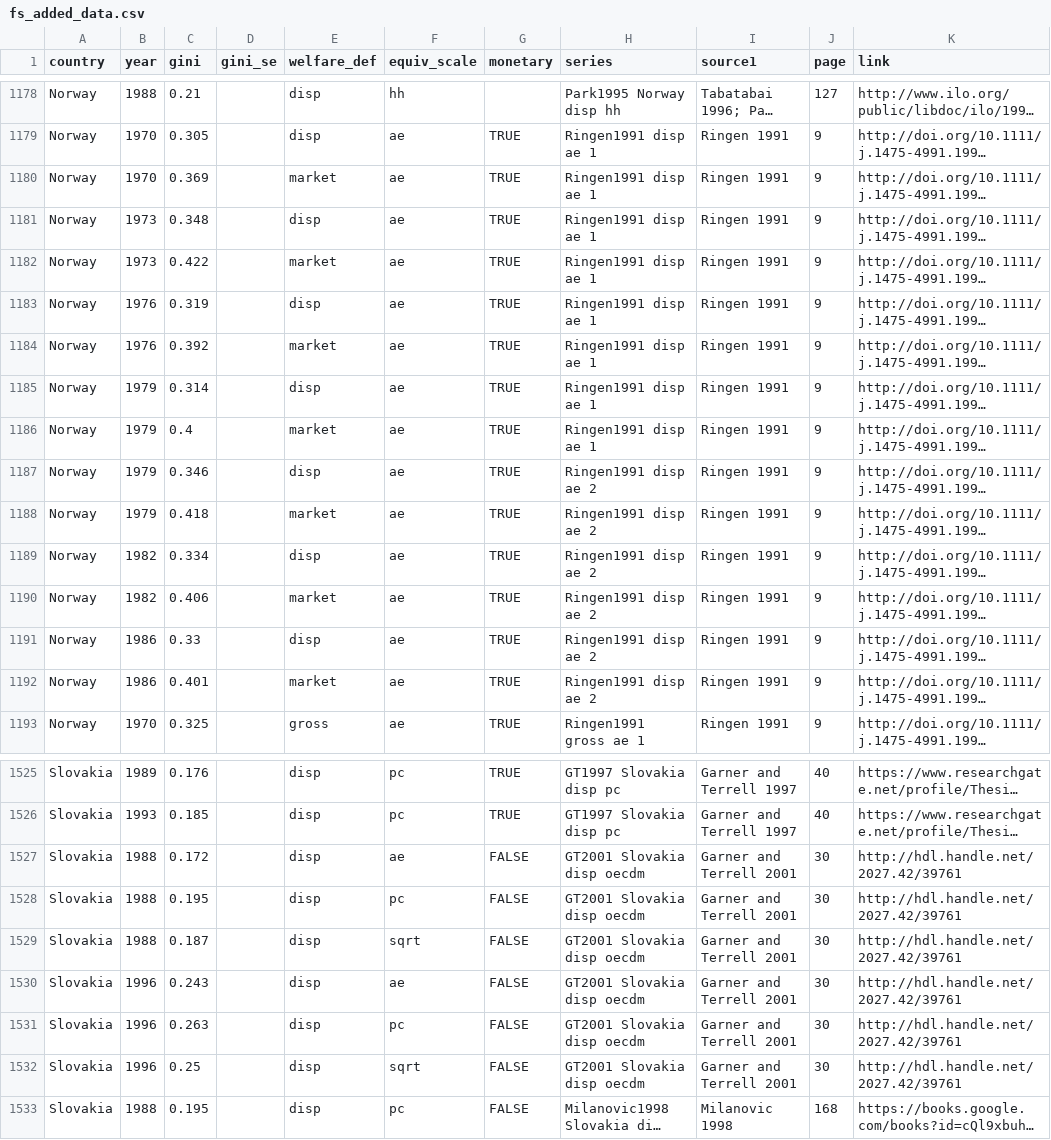
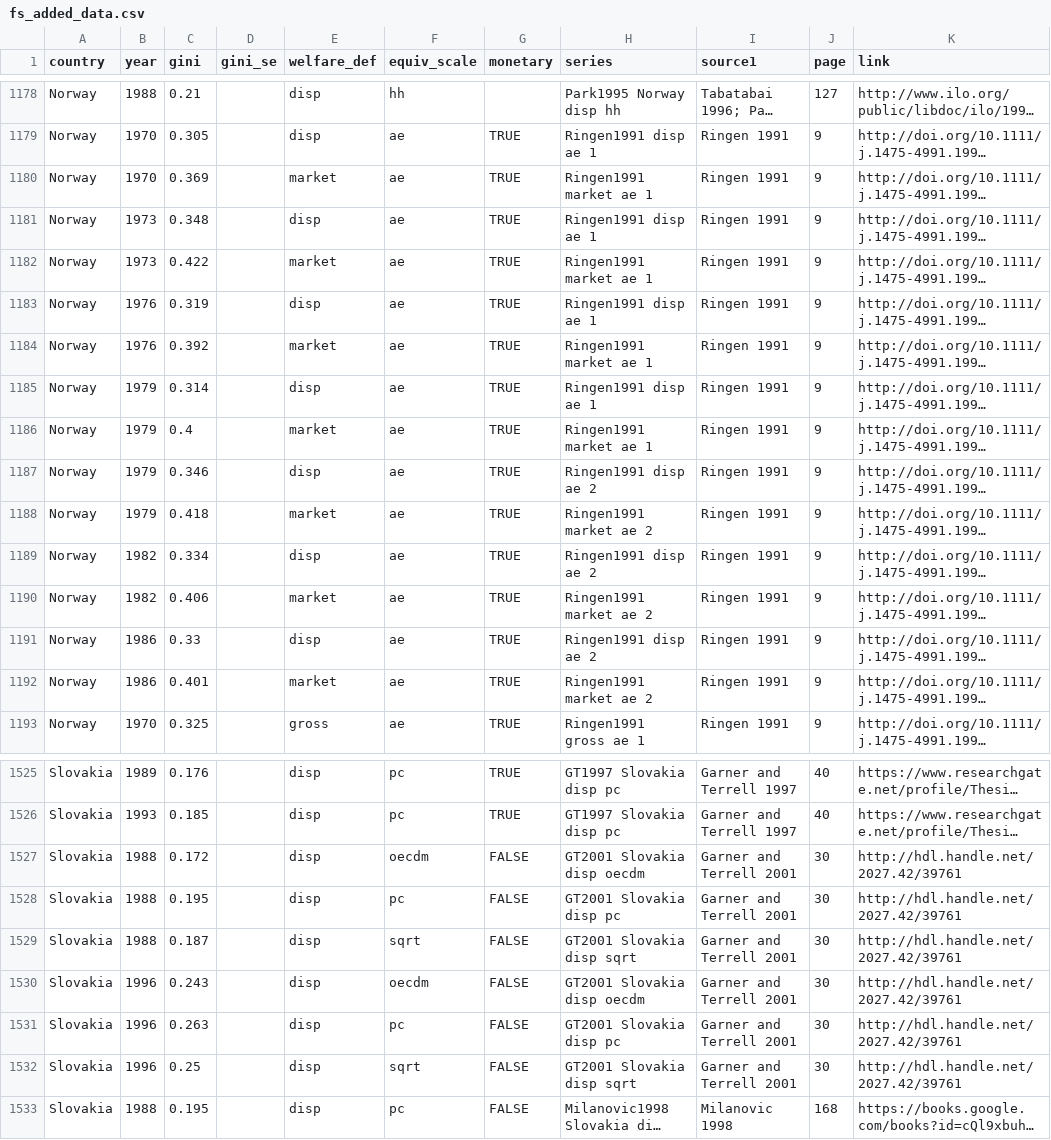
Before and after one commit to fsolt/swiid, a CSV file: data-raw/fs_added_data.csv, drawn as a sheet; only a part is shown, gaps mark what is left out; long unchanged cells end in …; the diff names each change by its address in the sheet, - before the commit and + after, or states it on an @@ line.

Commit message:
fix series for Ringen 1991 and Garner and Terrell 2001

```diff
--- a/data-raw/fs_added_data.csv
+++ b/data-raw/fs_added_data.csv
-H1180 (series): Ringen1991 disp ae 1
+H1180 (series): Ringen1991 market ae 1
-H1182 (series): Ringen1991 disp ae 1
+H1182 (series): Ringen1991 market ae 1
-H1184 (series): Ringen1991 disp ae 1
+H1184 (series): Ringen1991 market ae 1
-H1186 (series): Ringen1991 disp ae 1
+H1186 (series): Ringen1991 market ae 1
-H1188 (series): Ringen1991 disp ae 2
+H1188 (series): Ringen1991 market ae 2
-H1190 (series): Ringen1991 disp ae 2
+H1190 (series): Ringen1991 market ae 2
-H1192 (series): Ringen1991 disp ae 2
+H1192 (series): Ringen1991 market ae 2
-F1527 (equiv_scale): ae
+F1527 (equiv_scale): oecdm
-H1528 (series): GT2001 Slovakia disp oecdm
+H1528 (series): GT2001 Slovakia disp pc
-H1529 (series): GT2001 Slovakia disp oecdm
+H1529 (series): GT2001 Slovakia disp sqrt
-F1530 (equiv_scale): ae
+F1530 (equiv_scale): oecdm
-H1531 (series): GT2001 Slovakia disp oecdm
+H1531 (series): GT2001 Slovakia disp pc
-H1532 (series): GT2001 Slovakia disp oecdm
+H1532 (series): GT2001 Slovakia disp sqrt
```
